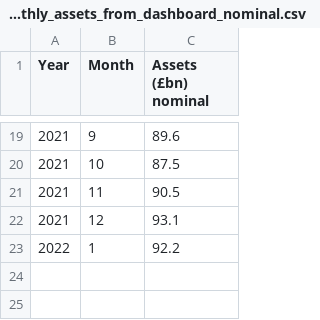
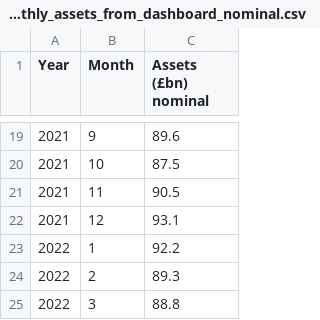
Before and after one commit to SussexUCU/USS, a CSV file: data/assets_returns/nominal/2020_2021_monthly_assets_from_dashboard_nominal.csv, drawn as a sheet; only a part is shown, gaps mark what is left out.

Commit message:
Update 2020_2021_monthly_assets_from_dashboard_nominal.csv

```diff
--- a/data/assets_returns/nominal/2020_2021_monthly_assets_from_dashboard_nominal.csv
+++ b/data/assets_returns/nominal/2020_2021_monthly_assets_from_dashboard_nominal.csv
@@ -23 +23,3 @@
 2022,1,92.2
+2022,2,89.3
+2022,3,88.8
```
